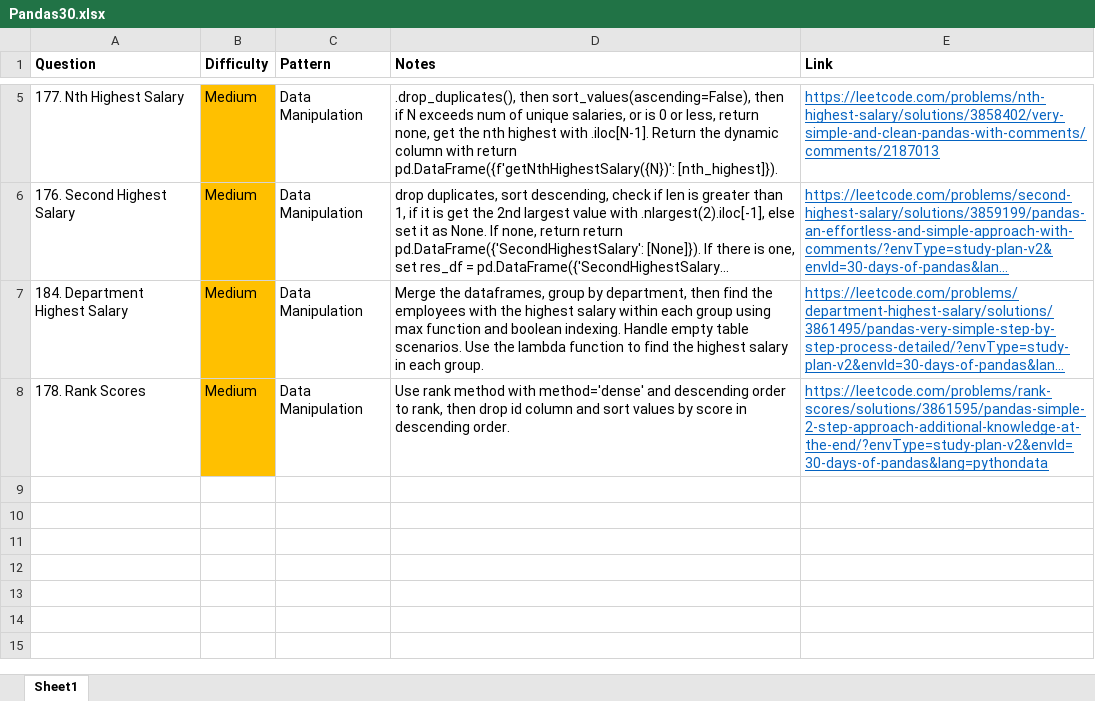
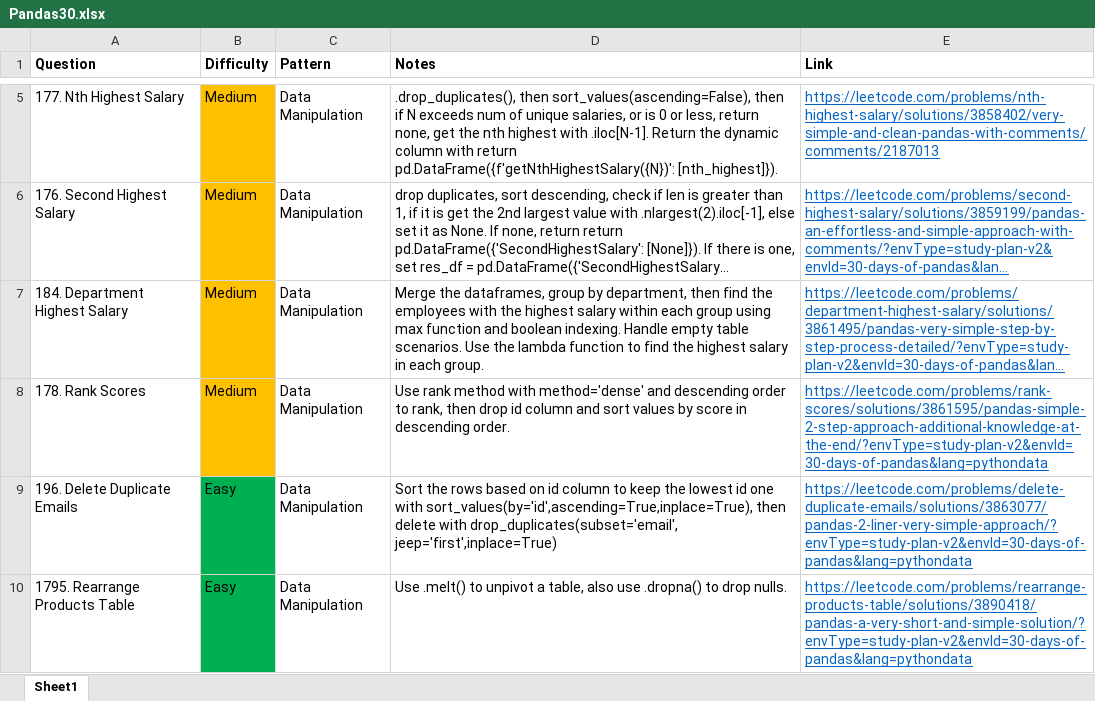
Before and after one commit to park-jsdev/library, an Excel workbook: python/patterns/Pandas30.xlsx, sheet Sheet1, drawn as a sheet; only a part is shown, gaps mark what is left out; long unchanged cells end in …; values as stored, in another font and other column widths than the file's, no borders; table styles not drawn; the diff names each change by its address in the sheet, - before the commit and + after, or states it on an @@ line.

Commit message:
pandas

```diff
--- a/python/patterns/Pandas30.xlsx (sheet Sheet1)
+++ b/python/patterns/Pandas30.xlsx (sheet Sheet1)
+row 9: 196. Delete Duplicate Emails | Easy | Data Manipulation | Sort the rows based on id column to keep the lowest id one with sort_values(by='id',ascending=True,inplace=True), then delete with drop_duplicates(subset='email', jeep='first',inplace=True) | https://leetcode.com/problems/delete-duplicate-emails/solutions/3863077/pandas-2-liner-very-simple-approach/?envType=study-plan-v2&envId=30-days-of-pandas&lang=pythondata
+row 10: 1795. Rearrange Products Table | Easy | Data Manipulation | Use .melt() to unpivot a table, also use .dropna() to drop nulls. | https://leetcode.com/problems/rearrange-products-table/solutions/3890418/pandas-a-very-short-and-simple-solution/?envType=study-plan-v2&envId=30-days-of-pandas&lang=pythondata
```
Also changed, not shown: 2 other files.
